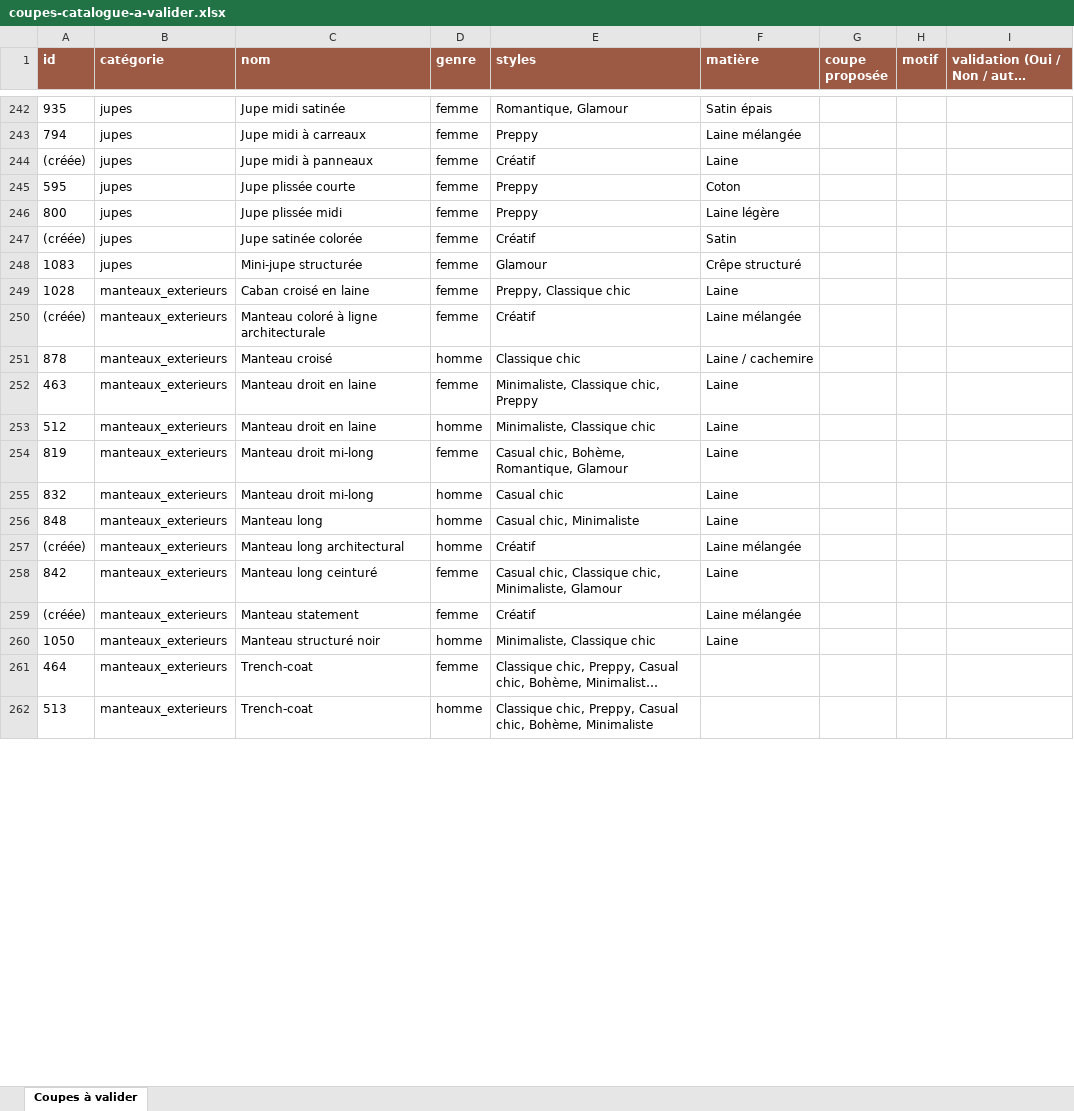
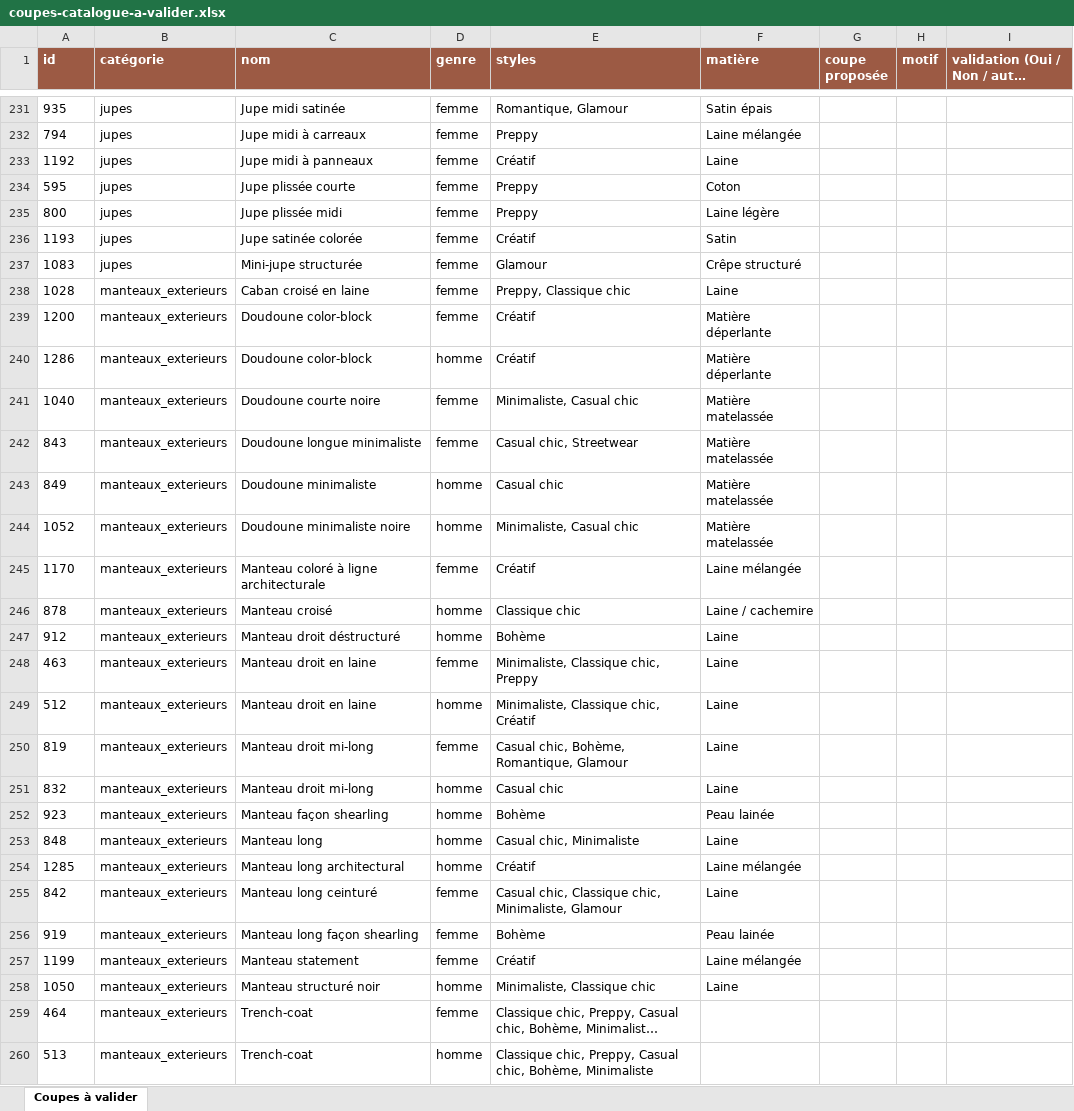
Before and after one commit to EditCapsula/Capsela, an Excel workbook: docs/capsules/coupes/coupes-catalogue-a-valider.xlsx, sheet Coupes à valider, drawn as a sheet; only a part is shown, gaps mark what is left out; long unchanged cells end in …; values as stored, in another font and other column widths than the file's, no borders; addresses are those after the commit; the diff covers the shown part only; the diff names each change by its address in the sheet, - before the commit and + after, or states it on an @@ line.

```diff
--- a/docs/capsules/coupes/coupes-catalogue-a-valider.xlsx (sheet Coupes à valider)
+++ b/docs/capsules/coupes/coupes-catalogue-a-valider.xlsx (sheet Coupes à valider)
-A233 (id): (créée)
+A233 (id): 1192
-A236 (id): (créée)
+A236 (id): 1193
+row 239: 1200 | manteaux_exterieurs | Doudoune color-block | femme | Créatif | Matière déperlante
+row 240: 1286 | manteaux_exterieurs | Doudoune color-block | homme | Créatif | Matière déperlante
+row 241: 1040 | manteaux_exterieurs | Doudoune courte noire | femme | Minimaliste, Casual chic | Matière matelassée
+row 242: 843 | manteaux_exterieurs | Doudoune longue minimaliste | femme | Casual chic, Streetwear | Matière matelassée
+row 243: 849 | manteaux_exterieurs | Doudoune minimaliste | homme | Casual chic | Matière matelassée
+row 244: 1052 | manteaux_exterieurs | Doudoune minimaliste noire | homme | Minimaliste, Casual chic | Matière matelassée
-A245 (id): (créée)
+A245 (id): 1170
+row 247: 912 | manteaux_exterieurs | Manteau droit déstructuré | homme | Bohème | Laine
-E249 (styles): Minimaliste, Classique chic
+E249 (styles): Minimaliste, Classique chic, Créatif
+row 252: 923 | manteaux_exterieurs | Manteau façon shearling | homme | Bohème | Peau lainée
-A254 (id): (créée)
+A254 (id): 1285
+row 256: 919 | manteaux_exterieurs | Manteau long façon shearling | femme | Bohème | Peau lainée
-A257 (id): (créée)
+A257 (id): 1199
```
Also changed, not shown: 10 added rows, 19 removed rows and 170 edited cells elsewhere in this sheet, 5 other files.
